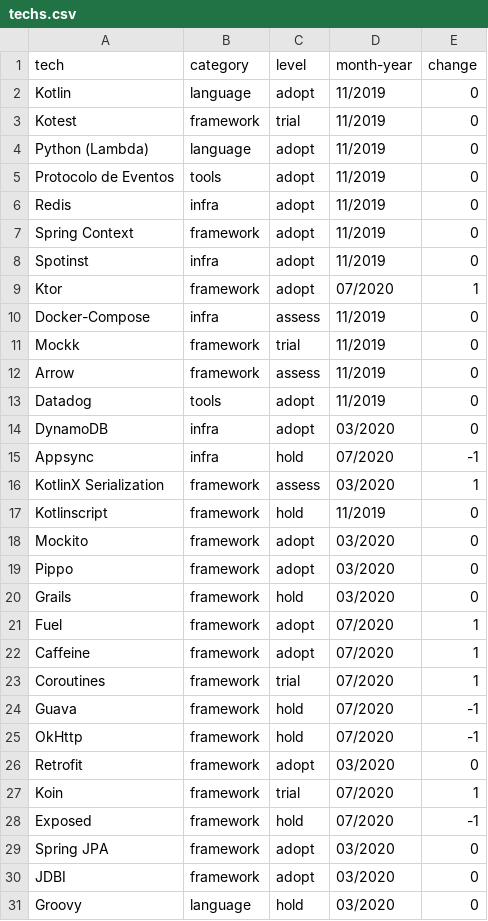
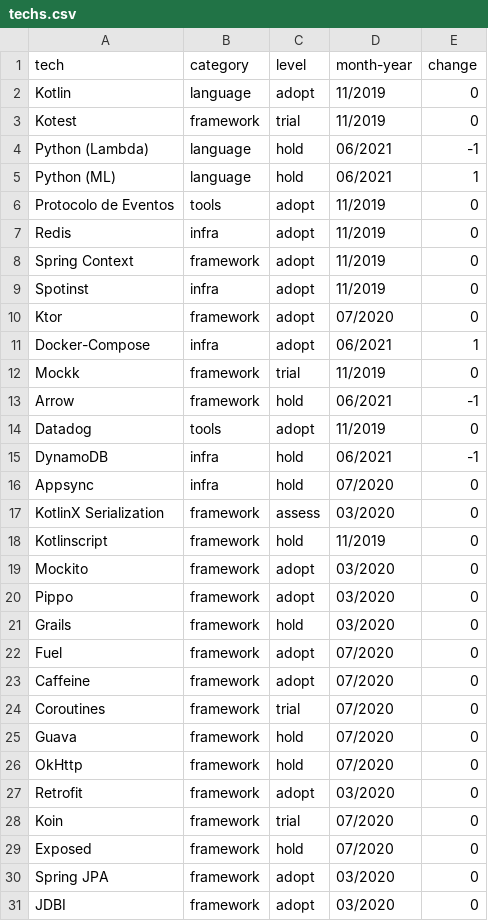
Before and after one commit to GuiaBolso/tech-radar, a CSV file: techs.csv, drawn as a sheet; only a part is shown; the shorter side is filled out with more unchanged rows; the diff covers the shown part only.

```diff
--- a/techs.csv
+++ b/techs.csv
@@ -3,3 +3,4 @@ Kotlin;language;adopt;11/2019;0
 Kotest;framework;trial;11/2019;0
-Python (Lambda);language;adopt;11/2019;0
+Python (Lambda);language;hold;06/2021;-1
+Python (ML);language;hold;06/2021;1
 Protocolo de Eventos;tools;adopt;11/2019;0
@@ -8,10 +9,10 @@ Spring Context;framework;adopt;11/2019;0
 Spotinst;infra;adopt;11/2019;0
-Ktor;framework;adopt;07/2020;1
-Docker-Compose;infra;assess;11/2019;0
+Ktor;framework;adopt;07/2020;0
+Docker-Compose;infra;adopt;06/2021;1
 Mockk;framework;trial;11/2019;0
-Arrow;framework;assess;11/2019;0
+Arrow;framework;hold;06/2021;-1
 Datadog;tools;adopt;11/2019;0
-DynamoDB;infra;adopt;03/2020;0
-Appsync;infra;hold;07/2020;-1
-KotlinX Serialization;framework;assess;03/2020;1
+DynamoDB;infra;hold;06/2021;-1
+Appsync;infra;hold;07/2020;0
+KotlinX Serialization;framework;assess;03/2020;0
 Kotlinscript;framework;hold;11/2019;0
@@ -20,10 +21,10 @@ Pippo;framework;adopt;03/2020;0
 Grails;framework;hold;03/2020;0
-Fuel;framework;adopt;07/2020;1
-Caffeine;framework;adopt;07/2020;1
-Coroutines;framework;trial;07/2020;1
-Guava;framework;hold;07/2020;-1
-OkHttp;framework;hold;07/2020;-1
+Fuel;framework;adopt;07/2020;0
+Caffeine;framework;adopt;07/2020;0
+Coroutines;framework;trial;07/2020;0
+Guava;framework;hold;07/2020;0
+OkHttp;framework;hold;07/2020;0
 Retrofit;framework;adopt;03/2020;0
-Koin;framework;trial;07/2020;1
-Exposed;framework;hold;07/2020;-1
+Koin;framework;trial;07/2020;0
+Exposed;framework;hold;07/2020;0
 Spring JPA;framework;adopt;03/2020;0
```
Also changed, not shown: 1 added row and 24 edited cells elsewhere in this file.
